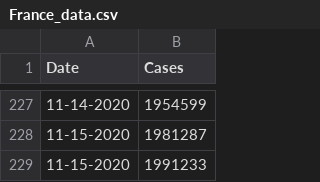
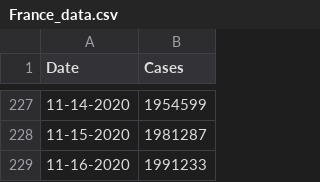
Before and after one commit to CleHou/COVID-19-Data-Analysis-Project, a CSV file: 01-Graph/France_data.csv, drawn as a sheet; only a part is shown, gaps mark what is left out.

Commit message:
Update France_data.csv

```diff
--- a/01-Graph/France_data.csv
+++ b/01-Graph/France_data.csv
@@ -228,2 +228,2 @@ Date,Cases,
 11-15-2020, 1981287,
-11-15-2020, 1991233,
+11-16-2020, 1991233,
```
